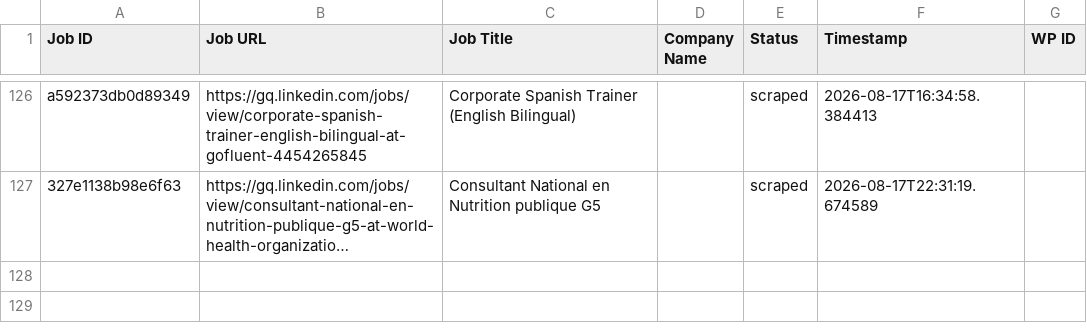
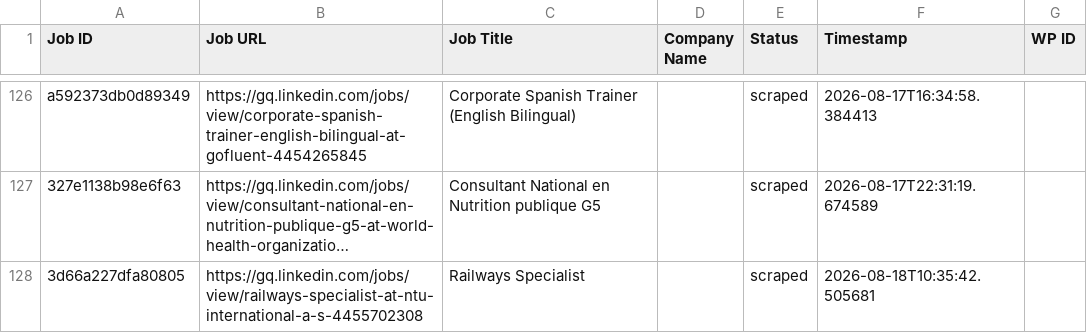
Before and after one commit to innovationinc2000/gq, a CSV file: processed_jobs.csv, drawn as a sheet; only a part is shown, gaps mark what is left out; long unchanged cells end in …; the diff names each change by its address in the sheet, - before the commit and + after, or states it on an @@ line.

```diff
--- a/processed_jobs.csv
+++ b/processed_jobs.csv
+row 128: 3d66a227dfa80805 | https://gq.linkedin.com/jobs/view/railways-specialist-at-ntu-international-a-s-4455702308 | Railways Specialist |  | scraped | 2026-08-18T10:35:42.505681
```
